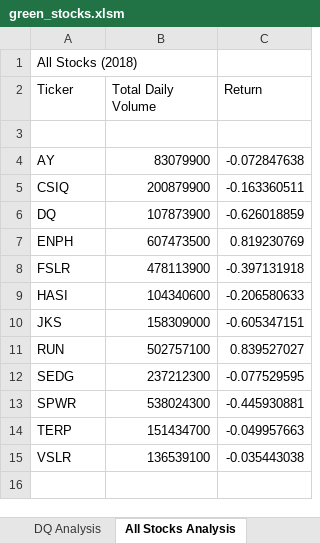
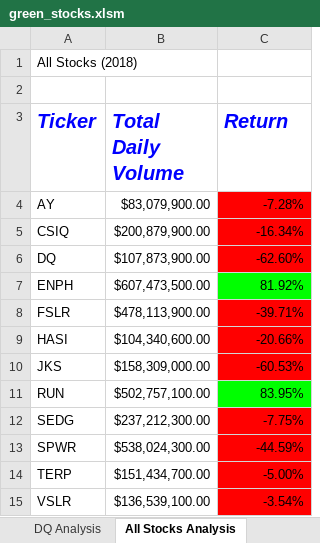
Before and after one commit to Tbrads325/stock-analysis, an Excel workbook: green_stocks.xlsm, sheet All Stocks Analysis, drawn as a sheet; values as stored, in another font and other column widths than the file's, no borders; removed rows and columns are numbered as before the commit, all else as after; the diff names each change by its address in the sheet, - before the commit and + after, or states it on an @@ line.

```diff
--- a/green_stocks.xlsm (sheet All Stocks Analysis)
+++ b/green_stocks.xlsm (sheet All Stocks Analysis)
+row 2: (empty)
@@ A3:C3 bold: off → on, italic: off → on, text colour: black → #0000FF, text size: larger @@
-row 3: (empty)
-B4 (Total Daily Volume): 83079900
+B4 (Total Daily Volume): $83,079,900.00
-C4 (Return): -0.072847638
+C4 (Return): -7.28%
-C4:C6 fill: none
+C4:C6 fill: #FF0000
-B5 (Total Daily Volume): 200879900
+B5 (Total Daily Volume): $200,879,900.00
-C5 (Return): -0.163360511
+C5 (Return): -16.34%
-B6 (Total Daily Volume): 107873900
+B6 (Total Daily Volume): $107,873,900.00
-C6 (Return): -0.626018859
+C6 (Return): -62.60%
-B7 (Total Daily Volume): 607473500
+B7 (Total Daily Volume): $607,473,500.00
-C7 (Return): 0.819230769
+C7 (Return): 81.92%
-C7 fill: none
+C7 fill: #00FF00
-B8 (Total Daily Volume): 478113900
+B8 (Total Daily Volume): $478,113,900.00
-C8 (Return): -0.397131918
+C8 (Return): -39.71%
-C8:C10 fill: none
+C8:C10 fill: #FF0000
-B9 (Total Daily Volume): 104340600
+B9 (Total Daily Volume): $104,340,600.00
-C9 (Return): -0.206580633
+C9 (Return): -20.66%
-B10 (Total Daily Volume): 158309000
+B10 (Total Daily Volume): $158,309,000.00
-C10 (Return): -0.605347151
+C10 (Return): -60.53%
-B11 (Total Daily Volume): 502757100
+B11 (Total Daily Volume): $502,757,100.00
-C11 (Return): 0.839527027
+C11 (Return): 83.95%
-C11 fill: none
+C11 fill: #00FF00
-B12 (Total Daily Volume): 237212300
+B12 (Total Daily Volume): $237,212,300.00
-C12 (Return): -0.077529595
+C12 (Return): -7.75%
-C12:C15 fill: none
+C12:C15 fill: #FF0000
-B13 (Total Daily Volume): 538024300
+B13 (Total Daily Volume): $538,024,300.00
-C13 (Return): -0.445930881
+C13 (Return): -44.59%
-B14 (Total Daily Volume): 151434700
+B14 (Total Daily Volume): $151,434,700.00
-C14 (Return): -0.049957663
+C14 (Return): -5.00%
-B15 (Total Daily Volume): 136539100
+B15 (Total Daily Volume): $136,539,100.00
-C15 (Return): -0.035443038
+C15 (Return): -3.54%
```
Also changed, not shown: Module_2_Skill_Drills.xlsm.
